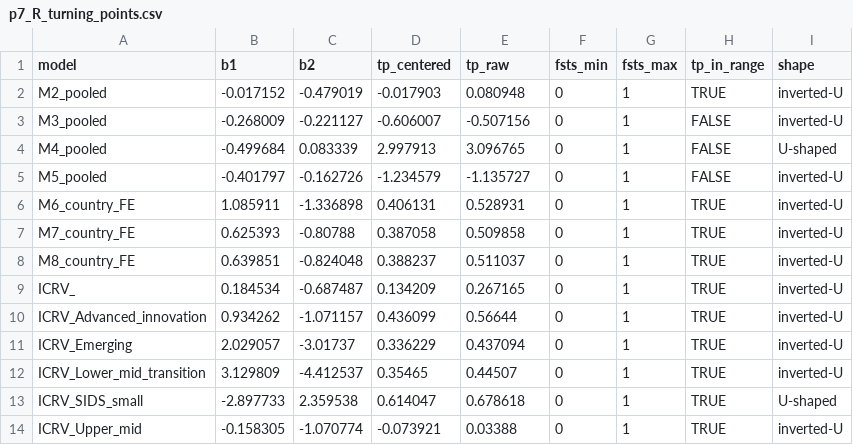
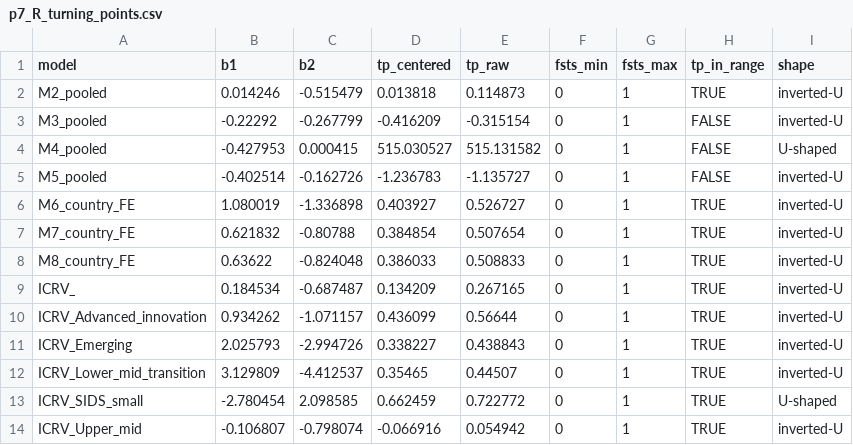
Before and after one commit to thuyhuongctu-cell/my_thesis_phd_candidate_26, a CSV file: p7/replication/results/p7_R_turning_points.csv, drawn as a sheet.

```diff
--- a/p7/replication/results/p7_R_turning_points.csv
+++ b/p7/replication/results/p7_R_turning_points.csv
@@ -1,14 +1,14 @@
 "model","b1","b2","tp_centered","tp_raw","fsts_min","fsts_max","tp_in_range","shape"
-"M2_pooled",-0.017152,-0.479019,-0.017903,0.080948,0,1,TRUE,"inverted-U"
-"M3_pooled",-0.268009,-0.221127,-0.606007,-0.507156,0,1,FALSE,"inverted-U"
-"M4_pooled",-0.499684,0.083339,2.997913,3.096765,0,1,FALSE,"U-shaped"
-"M5_pooled",-0.401797,-0.162726,-1.234579,-1.135727,0,1,FALSE,"inverted-U"
-"M6_country_FE",1.085911,-1.336898,0.406131,0.528931,0,1,TRUE,"inverted-U"
-"M7_country_FE",0.625393,-0.80788,0.387058,0.509858,0,1,TRUE,"inverted-U"
-"M8_country_FE",0.639851,-0.824048,0.388237,0.511037,0,1,TRUE,"inverted-U"
+"M2_pooled",0.014246,-0.515479,0.013818,0.114873,0,1,TRUE,"inverted-U"
+"M3_pooled",-0.22292,-0.267799,-0.416209,-0.315154,0,1,FALSE,"inverted-U"
+"M4_pooled",-0.427953,0.000415,515.030527,515.131582,0,1,FALSE,"U-shaped"
+"M5_pooled",-0.402514,-0.162726,-1.236783,-1.135727,0,1,FALSE,"inverted-U"
+"M6_country_FE",1.080019,-1.336898,0.403927,0.526727,0,1,TRUE,"inverted-U"
+"M7_country_FE",0.621832,-0.80788,0.384854,0.507654,0,1,TRUE,"inverted-U"
+"M8_country_FE",0.63622,-0.824048,0.386033,0.508833,0,1,TRUE,"inverted-U"
 "ICRV_",0.184534,-0.687487,0.134209,0.267165,0,1,TRUE,"inverted-U"
 "ICRV_Advanced_innovation",0.934262,-1.071157,0.436099,0.56644,0,1,TRUE,"inverted-U"
-"ICRV_Emerging",2.029057,-3.01737,0.336229,0.437094,0,1,TRUE,"inverted-U"
+"ICRV_Emerging",2.025793,-2.994726,0.338227,0.438843,0,1,TRUE,"inverted-U"
 "ICRV_Lower_mid_transition",3.129809,-4.412537,0.35465,0.44507,0,1,TRUE,"inverted-U"
-"ICRV_SIDS_small",-2.897733,2.359538,0.614047,0.678618,0,1,TRUE,"U-shaped"
-"ICRV_Upper_mid",-0.158305,-1.070774,-0.073921,0.03388,0,1,TRUE,"inverted-U"
+"ICRV_SIDS_small",-2.780454,2.098585,0.662459,0.722772,0,1,TRUE,"U-shaped"
+"ICRV_Upper_mid",-0.106807,-0.798074,-0.066916,0.054942,0,1,TRUE,"inverted-U"
```
Also changed, not shown: 1 other file.
